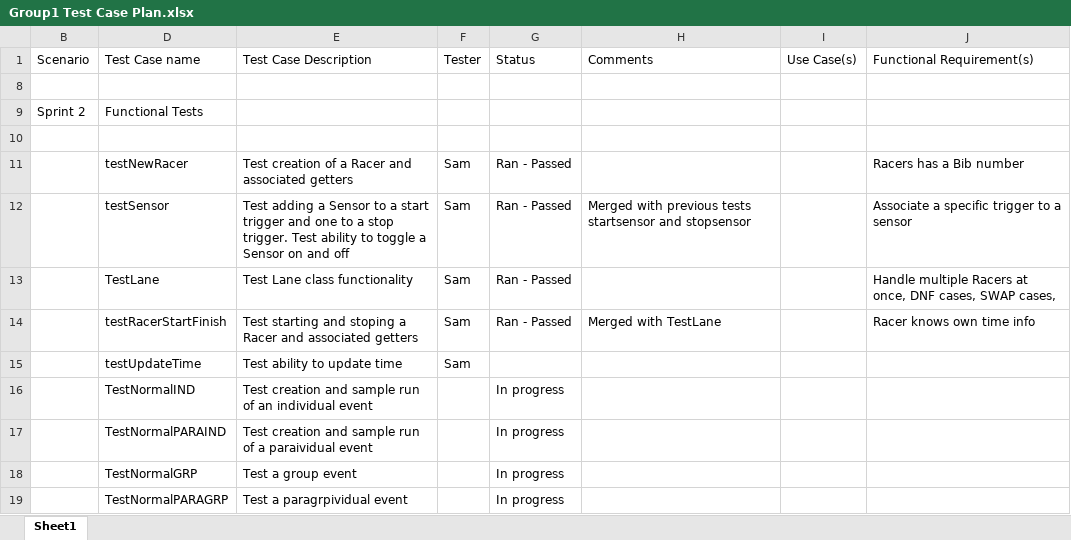
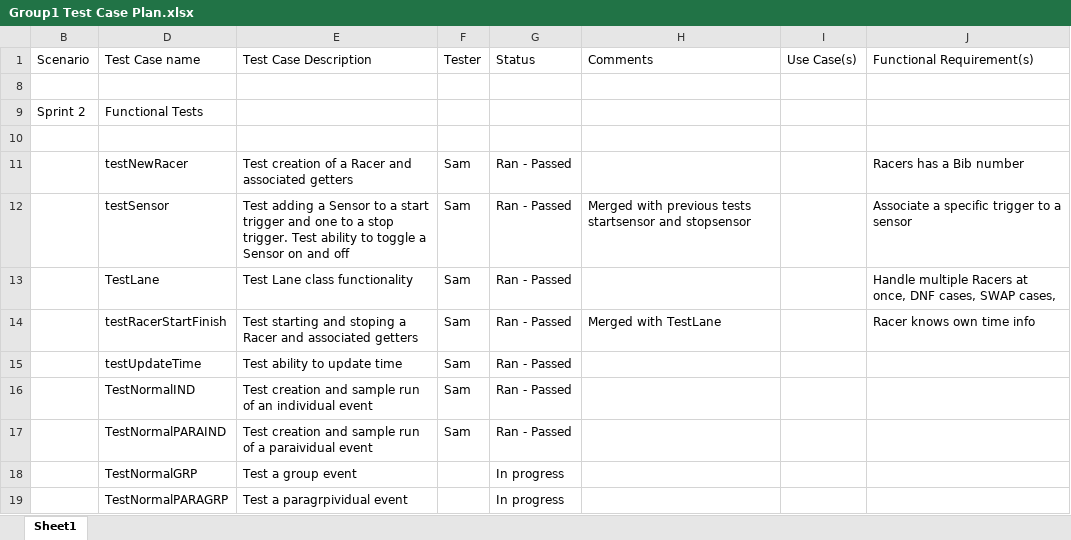
Before and after one commit to jamesonn/CS361_Final_Project, an Excel workbook: Group1 Test Case Plan.xlsx, sheet Sheet1, drawn as a sheet; values as stored, in another font and other column widths than the file's, no borders; the diff names each change by its address in the sheet, - before the commit and + after, or states it on an @@ line.

Commit message:
Test plan update

```diff
--- a/Group1 Test Case Plan.xlsx (sheet Sheet1)
+++ b/Group1 Test Case Plan.xlsx (sheet Sheet1)
-G15 (Status): (empty)
+G15 (Status): Ran - Passed
-F16:F17 (Tester): (empty)
+F16:F17 (Tester): Sam
-G16:G17 (Status): In progress
+G16:G17 (Status): Ran - Passed
```
